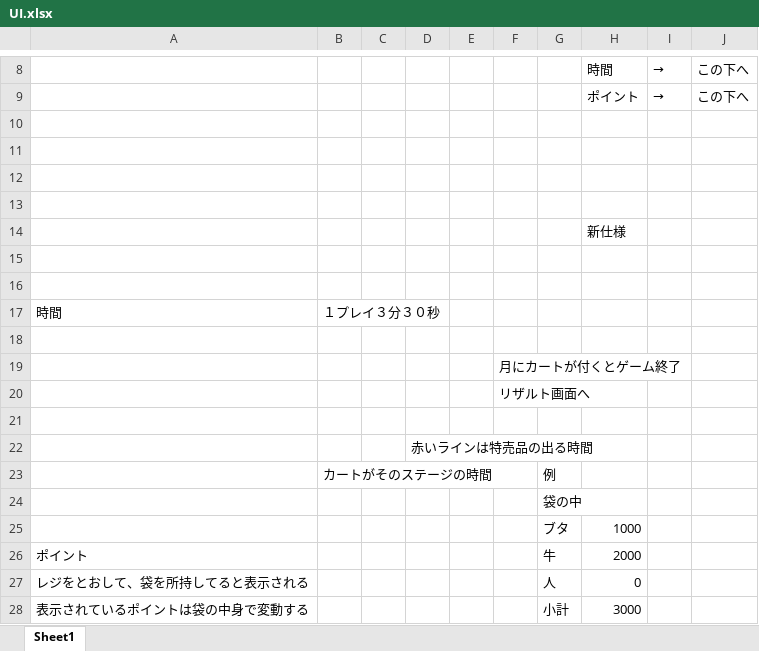
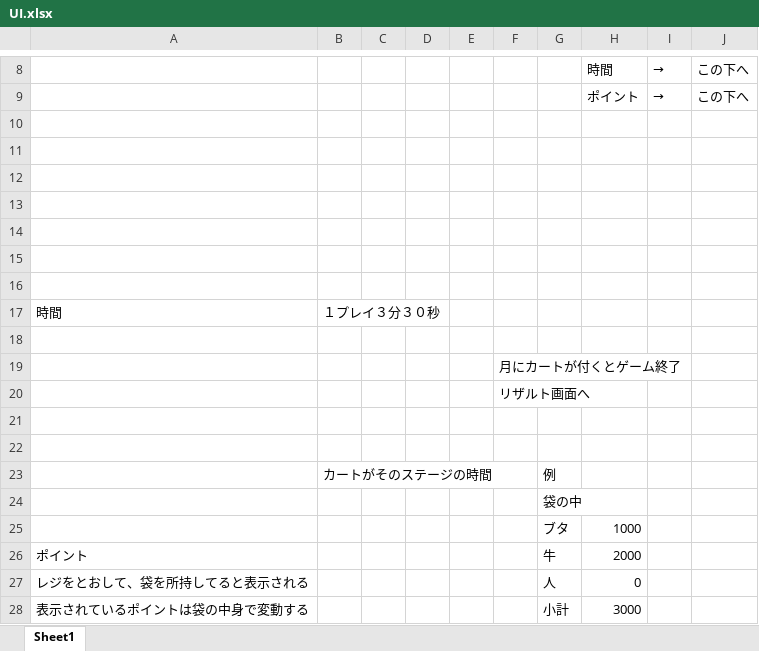
Before and after one commit to H29LatterPeriodTeam07/team07, an Excel workbook: 仕様書/Masterの仕様書/UI.xlsx, sheet Sheet1, drawn as a sheet; only a part is shown, gaps mark what is left out; values as stored, in another font and other column widths than the file's, no borders; charts and pictures not drawn; the diff names each change by its address in the sheet, - before the commit and + after, or states it on an @@ line.

```diff
--- a/仕様書/Masterの仕様書/UI.xlsx (sheet Sheet1)
+++ b/仕様書/Masterの仕様書/UI.xlsx (sheet Sheet1)
-H14: 新仕様
+H14: (empty)
-D22: 赤いラインは特売品の出る時間
+D22: (empty)
```
Also changed, not shown: charts or pictures, 仕様書/Masterの仕様書/プレイヤーの仕様.xlsx, 13 other files.
